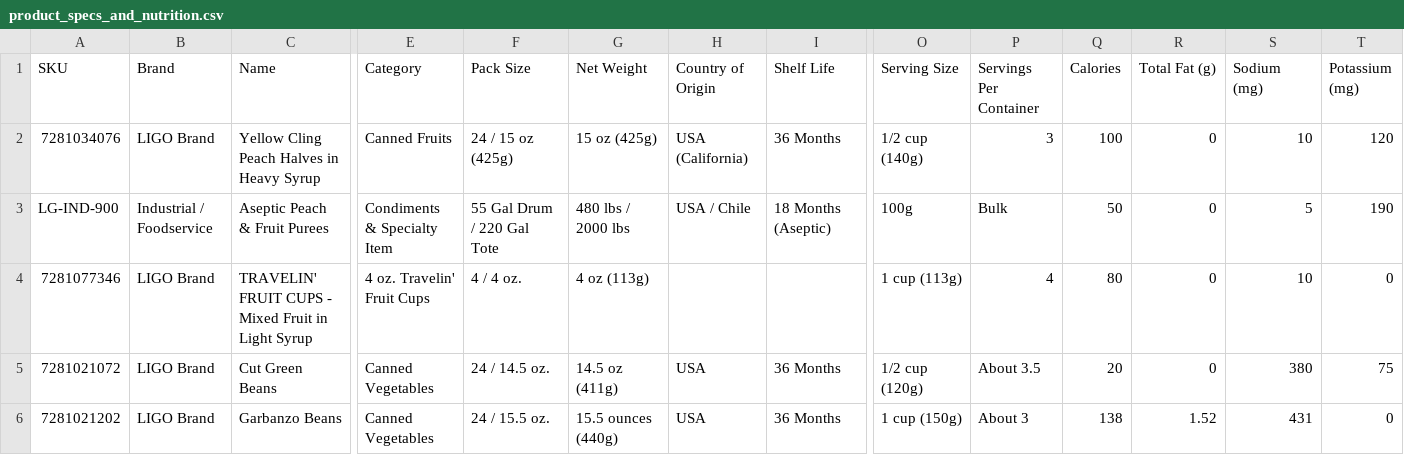
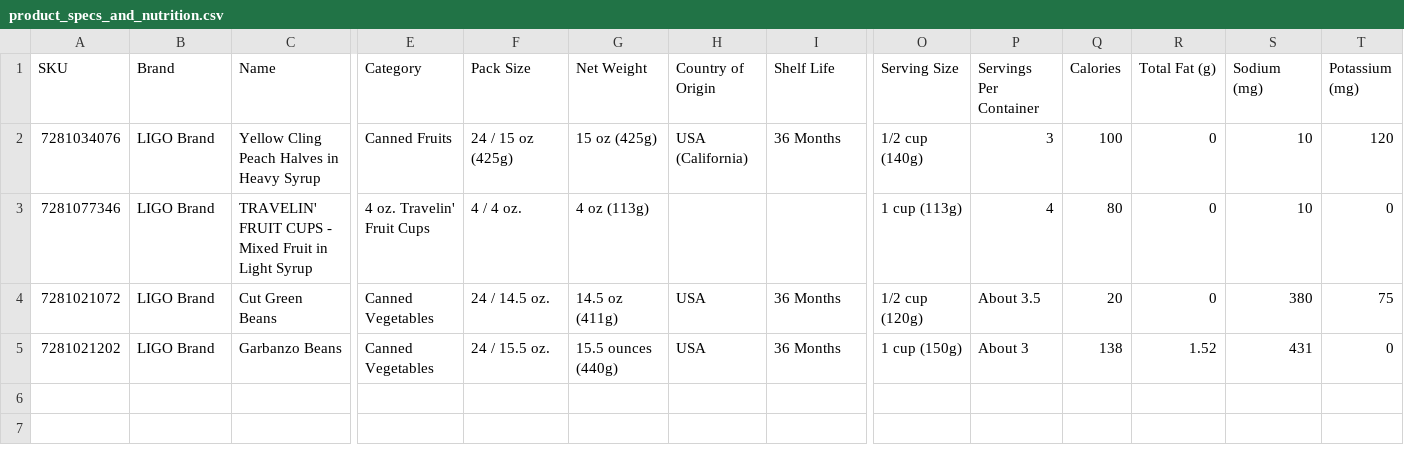
Before and after one commit to kerryng79/github.io-ligo, a CSV file: product_specs_and_nutrition.csv, drawn as a sheet; only a part is shown, gaps mark what is left out; rows hold the shown columns only; the diff names each change by its address in the sheet, - before the commit and + after, or states it on an @@ line.

Commit message:
Update product_specs_and_nutrition.csv

```diff
--- a/product_specs_and_nutrition.csv
+++ b/product_specs_and_nutrition.csv
-row 3: LG-IND-900 | Industrial / Foodservice | Aseptic Peach & Fruit Purees | Condiments & Specialty Item | 55 Gal Drum / 220 Gal Tote | 480 lbs / 2000 lbs | USA / Chile | 18 Months (Aseptic) | 100g | Bulk | 50 | 0 | 5 | 190
```
